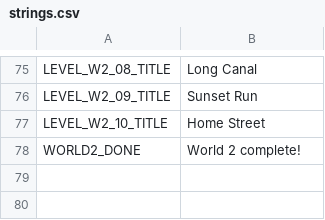
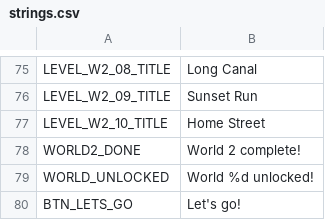
Before and after one commit to roshnikumari-21/wiwiwi, a CSV file: localization/strings.csv, drawn as a sheet; only a part is shown, gaps mark what is left out.

```diff
--- a/localization/strings.csv
+++ b/localization/strings.csv
@@ -78 +78,3 @@ LEVEL_W2_10_TITLE,Home Street
 WORLD2_DONE,World 2 complete!
+WORLD_UNLOCKED,World %d unlocked!
+BTN_LETS_GO,Let's go!
```
Also changed, not shown: 8 other files.
